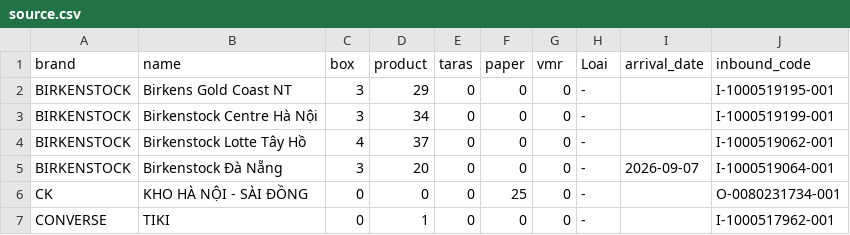
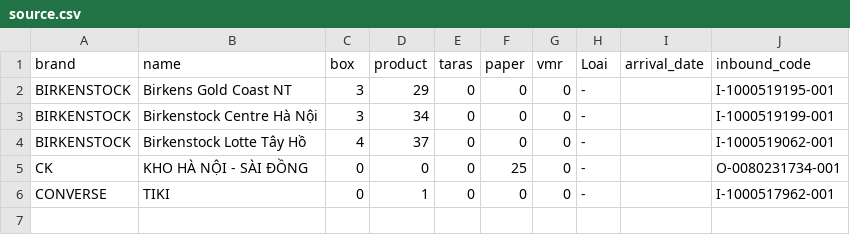
Before and after one commit to thuanmaison113-boop/newinbound, a CSV file: source.csv, drawn as a sheet; the diff names each change by its address in the sheet, - before the commit and + after, or states it on an @@ line.

Commit message:
Update data 2026-09-07 16:41

```diff
--- a/source.csv
+++ b/source.csv
-row 5: BIRKENSTOCK | Birkenstock Đà Nẵng | 3 | 20 | 0 | 0 | 0 | - | 2026-09-07 | I-1000519064-001
```
